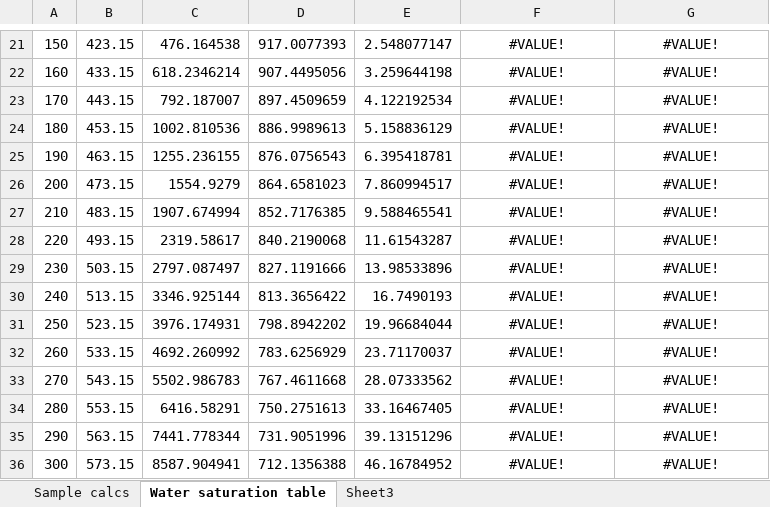
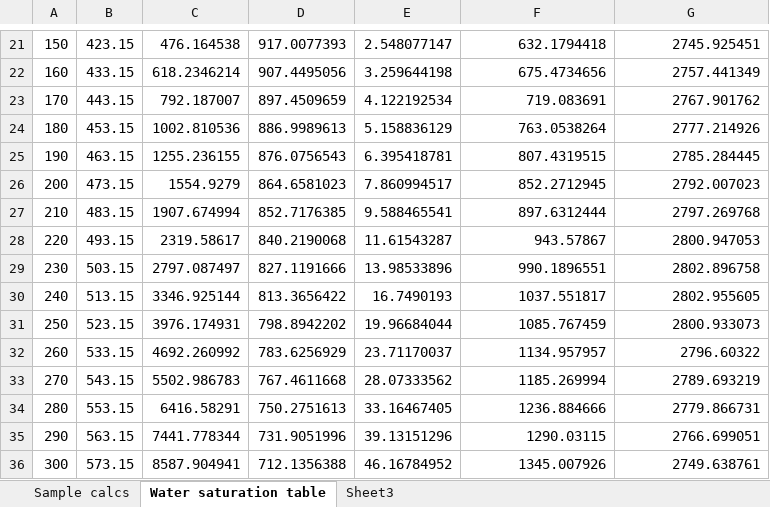
Before and after one commit to ibell/coolprop, an Excel workbook: wrappers/Excel/TestExcel.xlsx, sheet Water saturation table, drawn as a sheet; only a part is shown, gaps mark what is left out; values as stored, in another font and other column widths than the file's, no borders; charts and pictures not drawn; the diff covers the shown part only; the diff names each change by its address in the sheet, - before the commit and + after, or states it on an @@ line.

Commit message:
Perhaps the weirdest bug I have ever seen.  Calling ValidNumber(_h) and ValidNumber(_s) in CPState.cpp would not let the values go back through the DLL.  Changing them to boolean flags works fine now.  That has to be a bug in C++

```diff
--- a/wrappers/Excel/TestExcel.xlsx (sheet Water saturation table)
+++ b/wrappers/Excel/TestExcel.xlsx (sheet Water saturation table)
-F21:G36 alignment: center
+F21:G36 alignment: right
-F21: #VALUE!
+F21: 632.1794418
-G21: #VALUE!
+G21: 2745.925451
-F22: #VALUE!
+F22: 675.4734656
-G22: #VALUE!
+G22: 2757.441349
-F23: #VALUE!
+F23: 719.083691
-G23: #VALUE!
+G23: 2767.901762
-F24: #VALUE!
+F24: 763.0538264
-G24: #VALUE!
+G24: 2777.214926
-F25: #VALUE!
+F25: 807.4319515
-G25: #VALUE!
+G25: 2785.284445
-F26: #VALUE!
+F26: 852.2712945
-G26: #VALUE!
+G26: 2792.007023
-F27: #VALUE!
+F27: 897.6312444
-G27: #VALUE!
+G27: 2797.269768
-F28: #VALUE!
+F28: 943.57867
-G28: #VALUE!
+G28: 2800.947053
-F29: #VALUE!
+F29: 990.1896551
-G29: #VALUE!
+G29: 2802.896758
-F30: #VALUE!
+F30: 1037.551817
-G30: #VALUE!
+G30: 2802.955605
-F31: #VALUE!
+F31: 1085.767459
-G31: #VALUE!
+G31: 2800.933073
-F32: #VALUE!
+F32: 1134.957957
-G32: #VALUE!
+G32: 2796.60322
-F33: #VALUE!
+F33: 1185.269994
-G33: #VALUE!
+G33: 2789.693219
-F34: #VALUE!
+F34: 1236.884666
-G34: #VALUE!
+G34: 2779.866731
-F35: #VALUE!
+F35: 1290.03115
-G35: #VALUE!
+G35: 2766.699051
-F36: #VALUE!
+F36: 1345.007926
-G36: #VALUE!
+G36: 2749.638761
```
Also changed, not shown: 47 edited cells and cell formats elsewhere in this sheet, sheet Sample calcs, charts or pictures, 15 other files.
